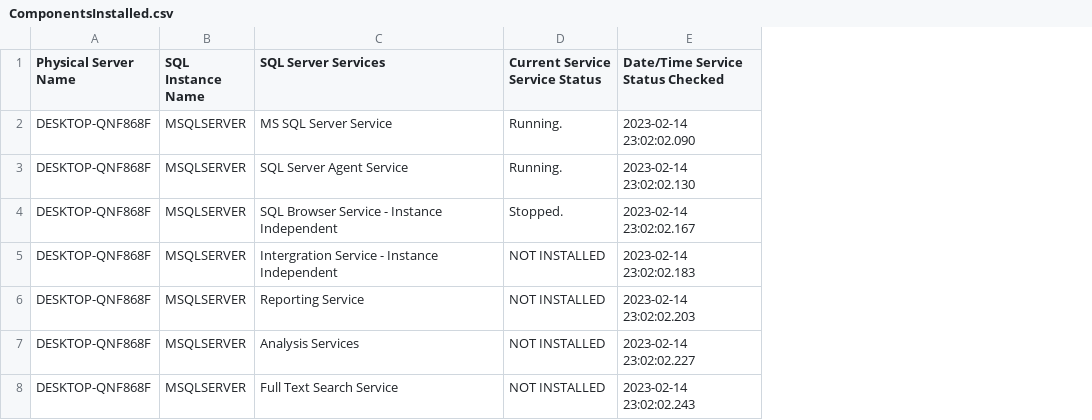
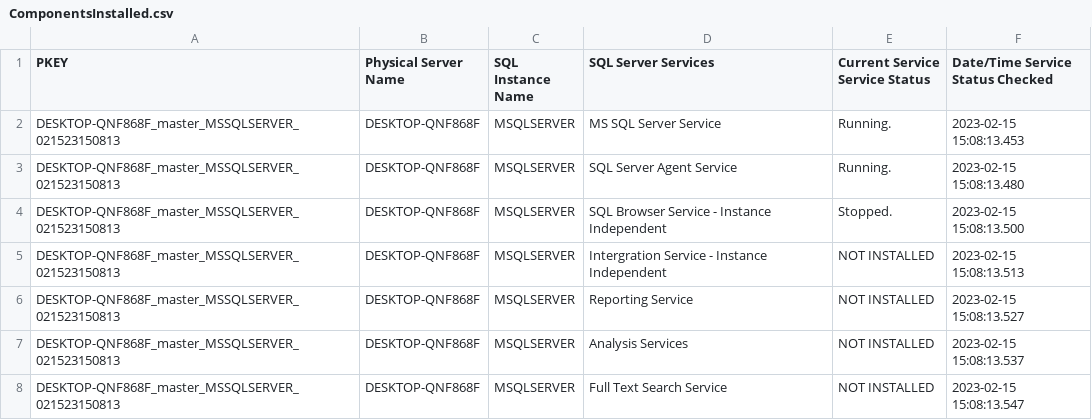
Before and after one commit to vishinde/sqlsrvscripts, a CSV file: sql2sqlassessment/output/ComponentsInstalled.csv, drawn as a sheet; addresses are those after the commit; the diff names each change by its address in the sheet, - before the commit and + after, or states it on an @@ line.

```diff
--- a/sql2sqlassessment/output/ComponentsInstalled.csv
+++ b/sql2sqlassessment/output/ComponentsInstalled.csv
+column A (PKEY), rows 2-8: all DESKTOP-QNF868F_master_MSSQLSERVER_021523150813
-F2 (Date/Time Service Status Checked): 2023-02-14 23:02:02.090
+F2 (Date/Time Service Status Checked): 2023-02-15 15:08:13.453
-F3 (Date/Time Service Status Checked): 2023-02-14 23:02:02.130
+F3 (Date/Time Service Status Checked): 2023-02-15 15:08:13.480
-F4 (Date/Time Service Status Checked): 2023-02-14 23:02:02.167
+F4 (Date/Time Service Status Checked): 2023-02-15 15:08:13.500
-F5 (Date/Time Service Status Checked): 2023-02-14 23:02:02.183
+F5 (Date/Time Service Status Checked): 2023-02-15 15:08:13.513
-F6 (Date/Time Service Status Checked): 2023-02-14 23:02:02.203
+F6 (Date/Time Service Status Checked): 2023-02-15 15:08:13.527
-F7 (Date/Time Service Status Checked): 2023-02-14 23:02:02.227
+F7 (Date/Time Service Status Checked): 2023-02-15 15:08:13.537
-F8 (Date/Time Service Status Checked): 2023-02-14 23:02:02.243
+F8 (Date/Time Service Status Checked): 2023-02-15 15:08:13.547
```
Also changed, not shown: sql2sqlassessment/output/BlockingFeatures.csv, 5 other files.
